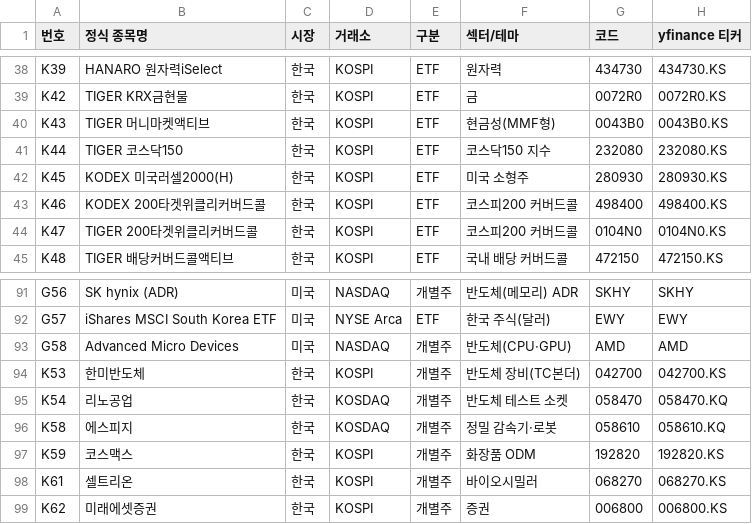
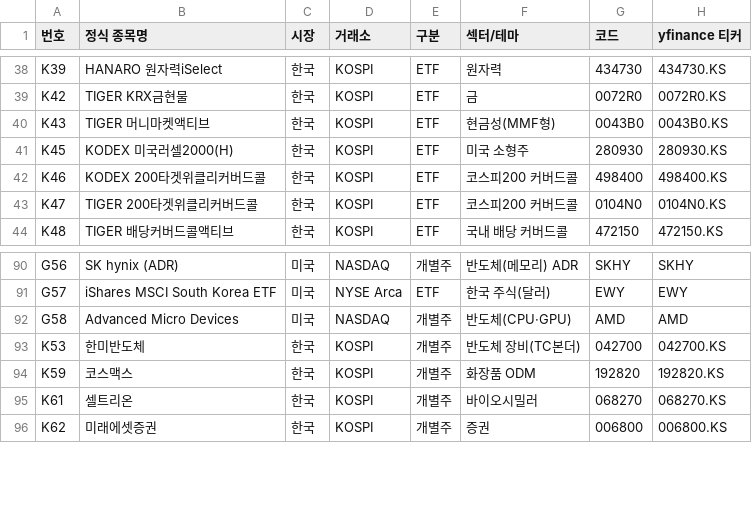
Before and after one commit to Seung-Wook-Lee/colloquium-collect, a CSV file: collect/teamq/universe_20261120.csv, drawn as a sheet; only a part is shown, gaps mark what is left out.

```diff
--- a/collect/teamq/universe_20261120.csv
+++ b/collect/teamq/universe_20261120.csv
@@ -40,3 +40,2 @@ K42,TIGER KRX금현물,한국,KOSPI,ETF,금,0072R0,0072R0.KS
 K43,TIGER 머니마켓액티브,한국,KOSPI,ETF,현금성(MMF형),0043B0,0043B0.KS
-K44,TIGER 코스닥150,한국,KOSPI,ETF,코스닥150 지수,232080,232080.KS
 K45,KODEX 미국러셀2000(H),한국,KOSPI,ETF,미국 소형주,280930,280930.KS
@@ -94,4 +93,2 @@ G58,Advanced Micro Devices,미국,NASDAQ,개별주,반도체(CPU·GPU),AMD,AMD
 K53,한미반도체,한국,KOSPI,개별주,반도체 장비(TC본더),042700,042700.KS
-K54,리노공업,한국,KOSDAQ,개별주,반도체 테스트 소켓,058470,058470.KQ
-K58,에스피지,한국,KOSDAQ,개별주,정밀 감속기·로봇,058610,058610.KQ
 K59,코스맥스,한국,KOSPI,개별주,화장품 ODM,192820,192820.KS
```
Also changed, not shown: app/portfolio_map.csv, collect/misetf/meta.csv.
